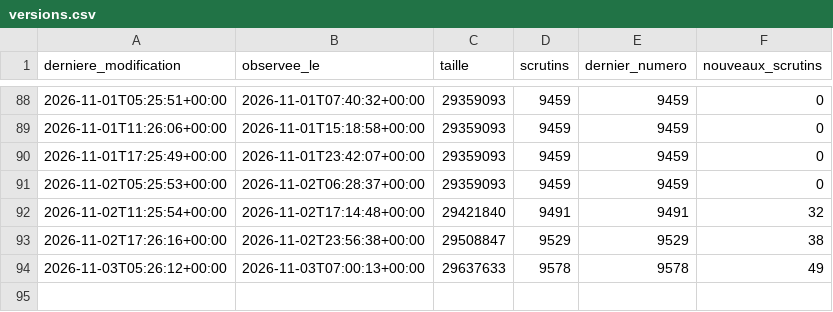
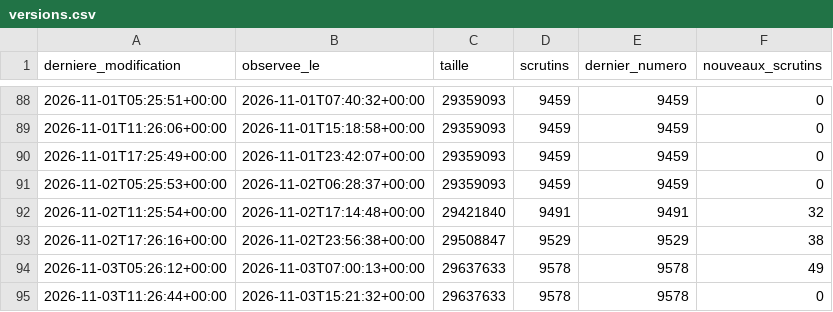
Before and after one commit to ijugarcia-pro/site-politique, a CSV file: data/mesures/delai_publication/versions.csv, drawn as a sheet; only a part is shown, gaps mark what is left out.

```diff
--- a/data/mesures/delai_publication/versions.csv
+++ b/data/mesures/delai_publication/versions.csv
@@ -94 +94,2 @@ derniere_modification,observee_le,taille,scrutins,dernier_numero,nouveaux_scruti
 2026-11-03T05:26:12+00:00,2026-11-03T07:00:13+00:00,29637633,9578,9578,49
+2026-11-03T11:26:44+00:00,2026-11-03T15:21:32+00:00,29637633,9578,9578,0
```
Also changed, not shown: 1 other file.
